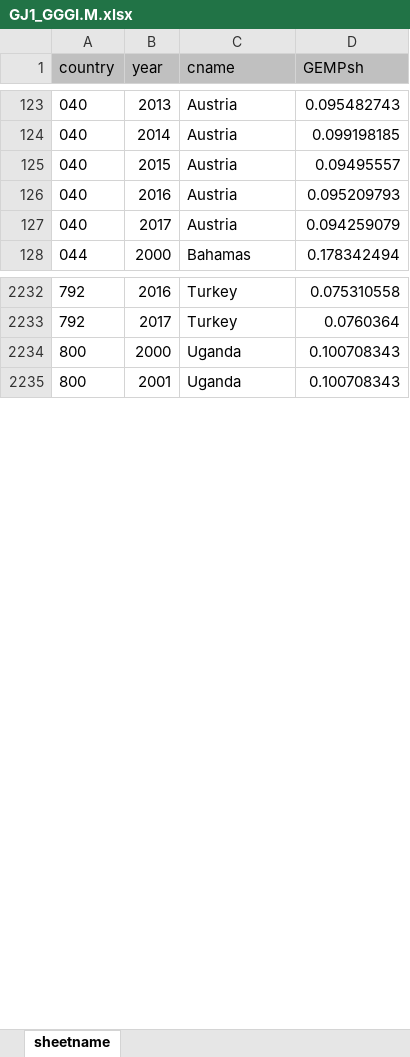
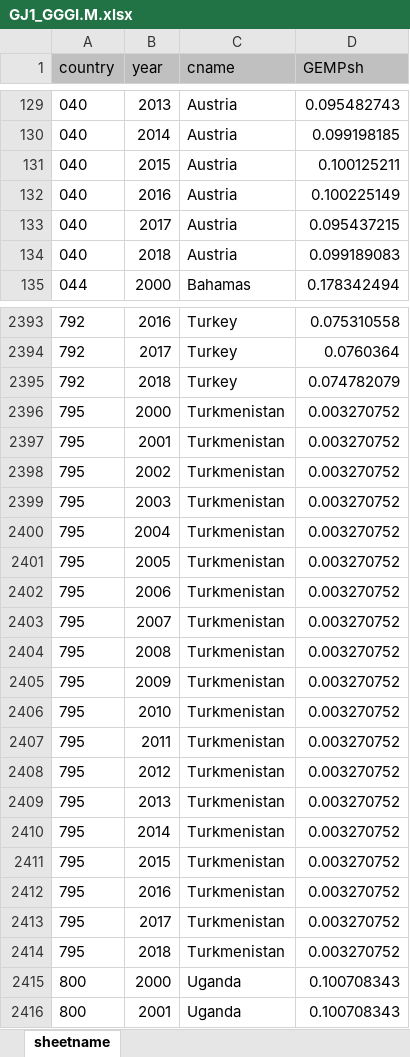
Before and after one commit to simonzabrocki/Anticipe, an Excel workbook: data/indicator/GJ1/raw/GJ1_GGGI.M.xlsx, sheet sheetname, drawn as a sheet; only a part is shown, gaps mark what is left out; values as stored, in another font and other column widths than the file's, no borders; addresses are those after the commit; the diff covers the shown part only; the diff names each change by its address in the sheet, - before the commit and + after, or states it on an @@ line.

```diff
--- a/data/indicator/GJ1/raw/GJ1_GGGI.M.xlsx (sheet sheetname)
+++ b/data/indicator/GJ1/raw/GJ1_GGGI.M.xlsx (sheet sheetname)
-D131 (GEMPsh): 0.09495557
+D131 (GEMPsh): 0.100125211
-D132 (GEMPsh): 0.095209793
+D132 (GEMPsh): 0.100225149
-D133 (GEMPsh): 0.094259079
+D133 (GEMPsh): 0.095437215
+row 134: 040 | 2018 | Austria | 0.099189083
+row 2395: 792 | 2018 | Turkey | 0.074782079
+row 2396: 795 | 2000 | Turkmenistan | 0.003270752
+row 2397: 795 | 2001 | Turkmenistan | 0.003270752
+row 2398: 795 | 2002 | Turkmenistan | 0.003270752
+row 2399: 795 | 2003 | Turkmenistan | 0.003270752
+row 2400: 795 | 2004 | Turkmenistan | 0.003270752
+row 2401: 795 | 2005 | Turkmenistan | 0.003270752
+row 2402: 795 | 2006 | Turkmenistan | 0.003270752
+row 2403: 795 | 2007 | Turkmenistan | 0.003270752
+row 2404: 795 | 2008 | Turkmenistan | 0.003270752
+row 2405: 795 | 2009 | Turkmenistan | 0.003270752
+row 2406: 795 | 2010 | Turkmenistan | 0.003270752
+row 2407: 795 | 2011 | Turkmenistan | 0.003270752
+row 2408: 795 | 2012 | Turkmenistan | 0.003270752
+row 2409: 795 | 2013 | Turkmenistan | 0.003270752
+row 2410: 795 | 2014 | Turkmenistan | 0.003270752
+row 2411: 795 | 2015 | Turkmenistan | 0.003270752
+row 2412: 795 | 2016 | Turkmenistan | 0.003270752
+row 2413: 795 | 2017 | Turkmenistan | 0.003270752
+row 2414: 795 | 2018 | Turkmenistan | 0.003270752
```
Also changed, not shown: 169 added rows and 197 edited cells elsewhere in this sheet, 3 other files.
